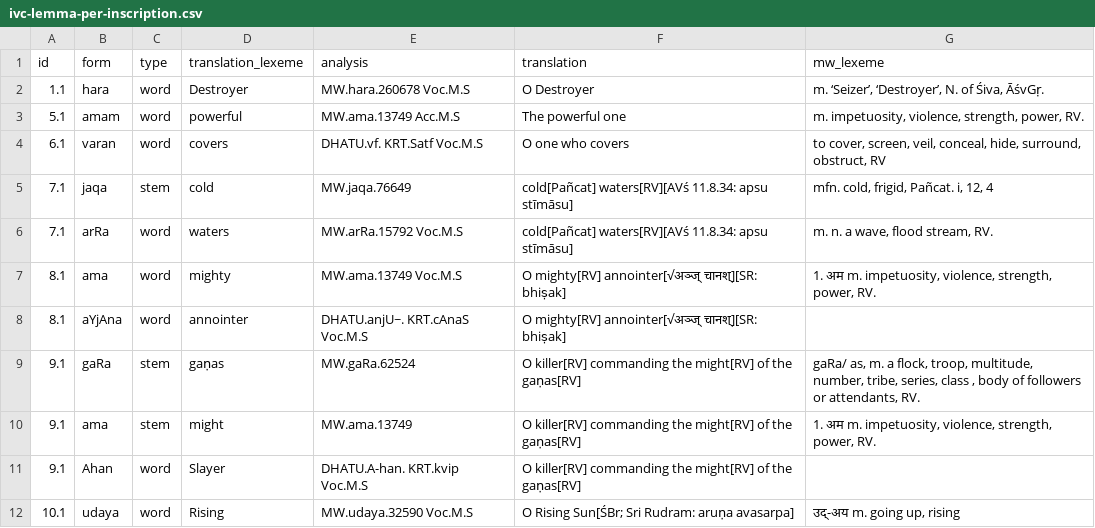
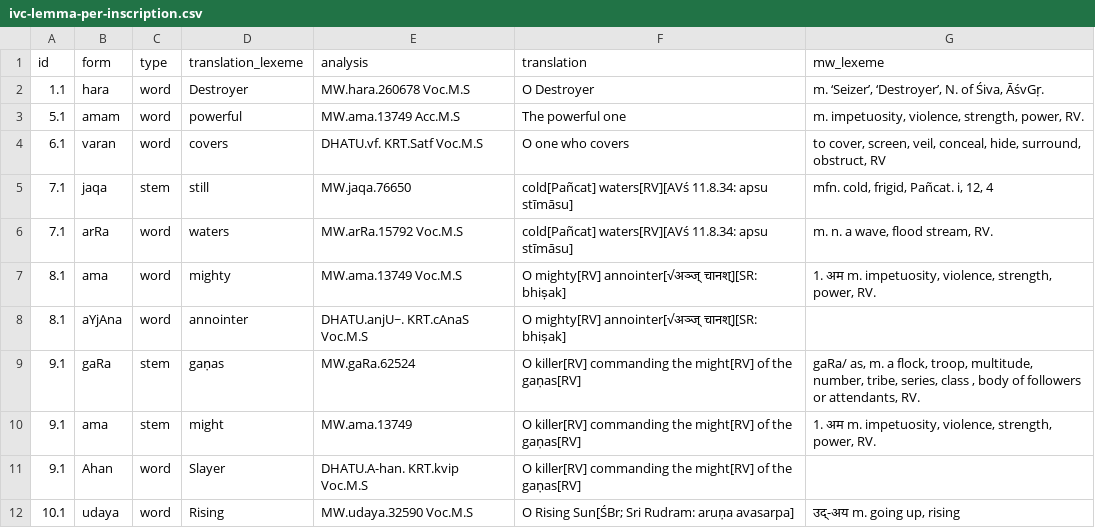
Before and after one commit to yajnadevam/lipi, a CSV file: ivc-lemma-per-inscription.csv, drawn as a sheet; only a part is shown.

```diff
--- a/ivc-lemma-per-inscription.csv
+++ b/ivc-lemma-per-inscription.csv
@@ -4,3 +4,3 @@ id,form,type,translation_lexeme,analysis,translation,mw_lexeme
 6.1,varan,word,covers,DHATU.vf. KRT.Satf Voc.M.S,O one who covers,"to cover, screen, veil, conceal, hide, surround, obstruct, RV"
-7.1,jaqa,stem,cold,MW.jaqa.76649,cold[Pañcat] waters[RV][AVś 11.8.34: apsu stīmāsu],"mfn.  cold, frigid, Pañcat. i, 12, 4"
+7.1,jaqa,stem,still,MW.jaqa.76650,cold[Pañcat] waters[RV][AVś 11.8.34: apsu stīmāsu],"mfn.  cold, frigid, Pañcat. i, 12, 4"
 7.1,arRa,word,waters,MW.arRa.15792 Voc.M.S,cold[Pañcat] waters[RV][AVś 11.8.34: apsu stīmāsu],"m. n. a wave, flood stream, RV."
```
Also changed, not shown: 6 other files.
